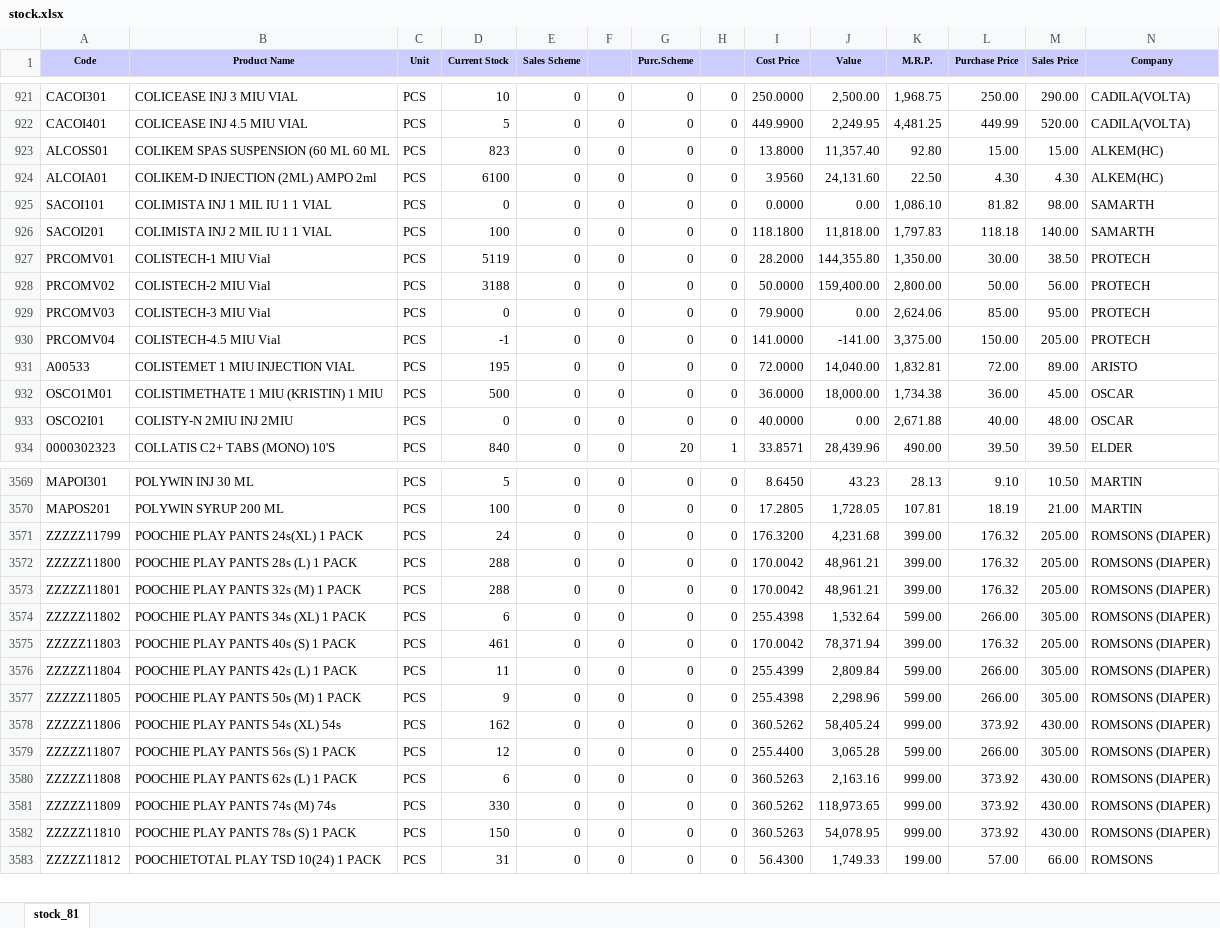
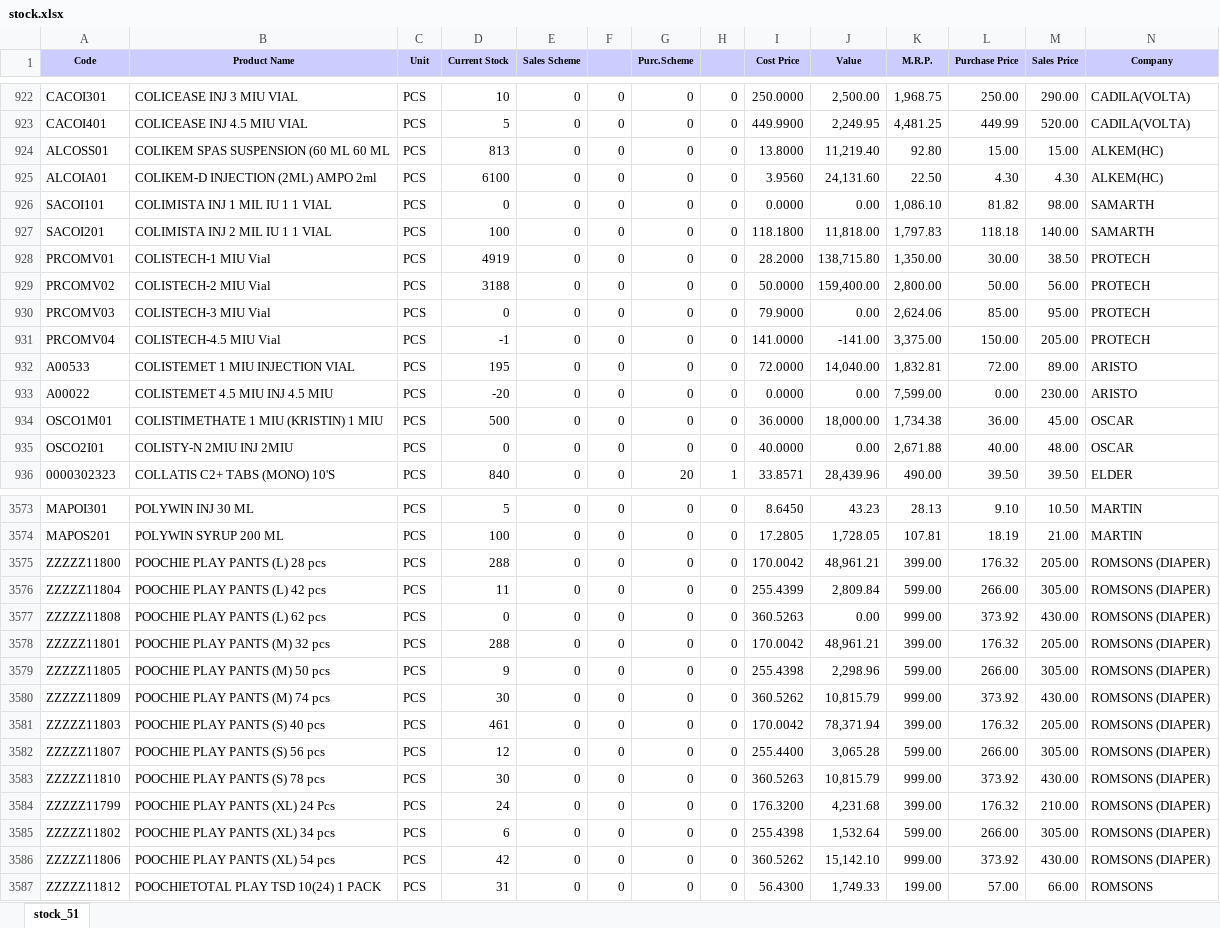
Before and after one commit to ishwarpharma/ishwarone, an Excel workbook: stock.xlsx, sheet stock_51, drawn as a sheet; only a part is shown, gaps mark what is left out; values as stored, in another font and other column widths than the file's, no borders; removed rows and columns are numbered as before the commit, all else as after; rows hold the shown columns only; the diff covers the shown part only; the diff names each change by its address in the sheet, - before the commit and + after, or states it on an @@ line.

Commit message:
Add files via upload

```diff
--- a/stock.xlsx (sheet stock_51)
+++ b/stock.xlsx (sheet stock_51)
-sheet tab: stock_81
+sheet tab: stock_51
-D924 (Current Stock): 823
+D924 (Current Stock): 813
-J924 (Value): 11,357.40
+J924 (Value): 11,219.40
-D928 (Current Stock): 5119
+D928 (Current Stock): 4919
-J928 (Value): 144,355.80
+J928 (Value): 138,715.80
+row 933: A00022 | COLISTEMET 4.5 MIU INJ 4.5 MIU | PCS | -20 | 0 | 0 | 0 | 0 | 0.0000 | 0.00 | 7,599.00 | 0.00 | 230.00 | ARISTO
-row 3571: ZZZZZ11799 | POOCHIE PLAY PANTS 24s(XL) 1 PACK | PCS | 24 | 0 | 0 | 0 | 0 | 176.3200 | 4,231.68 | 399.00 | 176.32 | 205.00 | ROMSONS (DIAPER)
-B3575 (Product Name): POOCHIE PLAY PANTS 28s (L) 1 PACK
+B3575 (Product Name): POOCHIE PLAY PANTS (L) 28 pcs
-row 3573: ZZZZZ11801 | POOCHIE PLAY PANTS 32s (M) 1 PACK | PCS | 288 | 0 | 0 | 0 | 0 | 170.0042 | 48,961.21 | 399.00 | 176.32 | 205.00 | ROMSONS (DIAPER)
-row 3574: ZZZZZ11802 | POOCHIE PLAY PANTS 34s (XL) 1 PACK | PCS | 6 | 0 | 0 | 0 | 0 | 255.4398 | 1,532.64 | 599.00 | 266.00 | 305.00 | ROMSONS (DIAPER)
-row 3575: ZZZZZ11803 | POOCHIE PLAY PANTS 40s (S) 1 PACK | PCS | 461 | 0 | 0 | 0 | 0 | 170.0042 | 78,371.94 | 399.00 | 176.32 | 205.00 | ROMSONS (DIAPER)
-B3576 (Product Name): POOCHIE PLAY PANTS 42s (L) 1 PACK
+B3576 (Product Name): POOCHIE PLAY PANTS (L) 42 pcs
+row 3577: ZZZZZ11808 | POOCHIE PLAY PANTS (L) 62 pcs | PCS | 0 | 0 | 0 | 0 | 0 | 360.5263 | 0.00 | 999.00 | 373.92 | 430.00 | ROMSONS (DIAPER)
+row 3578: ZZZZZ11801 | POOCHIE PLAY PANTS (M) 32 pcs | PCS | 288 | 0 | 0 | 0 | 0 | 170.0042 | 48,961.21 | 399.00 | 176.32 | 205.00 | ROMSONS (DIAPER)
-B3579 (Product Name): POOCHIE PLAY PANTS 50s (M) 1 PACK
+B3579 (Product Name): POOCHIE PLAY PANTS (M) 50 pcs
-A3580 (Code): ZZZZZ11806
+A3580 (Code): ZZZZZ11809
-B3580 (Product Name): POOCHIE PLAY PANTS 54s (XL) 54s
+B3580 (Product Name): POOCHIE PLAY PANTS (M) 74 pcs
-D3580 (Current Stock): 162
+D3580 (Current Stock): 30
-J3580 (Value): 58,405.24
+J3580 (Value): 10,815.79
+row 3581: ZZZZZ11803 | POOCHIE PLAY PANTS (S) 40 pcs | PCS | 461 | 0 | 0 | 0 | 0 | 170.0042 | 78,371.94 | 399.00 | 176.32 | 205.00 | ROMSONS (DIAPER)
-B3582 (Product Name): POOCHIE PLAY PANTS 56s (S) 1 PACK
+B3582 (Product Name): POOCHIE PLAY PANTS (S) 56 pcs
-row 3580: ZZZZZ11808 | POOCHIE PLAY PANTS 62s (L) 1 PACK | PCS | 6 | 0 | 0 | 0 | 0 | 360.5263 | 2,163.16 | 999.00 | 373.92 | 430.00 | ROMSONS (DIAPER)
-row 3581: ZZZZZ11809 | POOCHIE PLAY PANTS 74s (M) 74s | PCS | 330 | 0 | 0 | 0 | 0 | 360.5262 | 118,973.65 | 999.00 | 373.92 | 430.00 | ROMSONS (DIAPER)
-B3583 (Product Name): POOCHIE PLAY PANTS 78s (S) 1 PACK
+B3583 (Product Name): POOCHIE PLAY PANTS (S) 78 pcs
-D3583 (Current Stock): 150
+D3583 (Current Stock): 30
-J3583 (Value): 54,078.95
+J3583 (Value): 10,815.79
+row 3584: ZZZZZ11799 | POOCHIE PLAY PANTS (XL) 24 Pcs | PCS | 24 | 0 | 0 | 0 | 0 | 176.3200 | 4,231.68 | 399.00 | 176.32 | 210.00 | ROMSONS (DIAPER)
+row 3585: ZZZZZ11802 | POOCHIE PLAY PANTS (XL) 34 pcs | PCS | 6 | 0 | 0 | 0 | 0 | 255.4398 | 1,532.64 | 599.00 | 266.00 | 305.00 | ROMSONS (DIAPER)
+row 3586: ZZZZZ11806 | POOCHIE PLAY PANTS (XL) 54 pcs | PCS | 42 | 0 | 0 | 0 | 0 | 360.5262 | 15,142.10 | 999.00 | 373.92 | 430.00 | ROMSONS (DIAPER)
```
Also changed, not shown: 8 added rows, 4 removed rows and 1165 edited cells elsewhere in this sheet.
